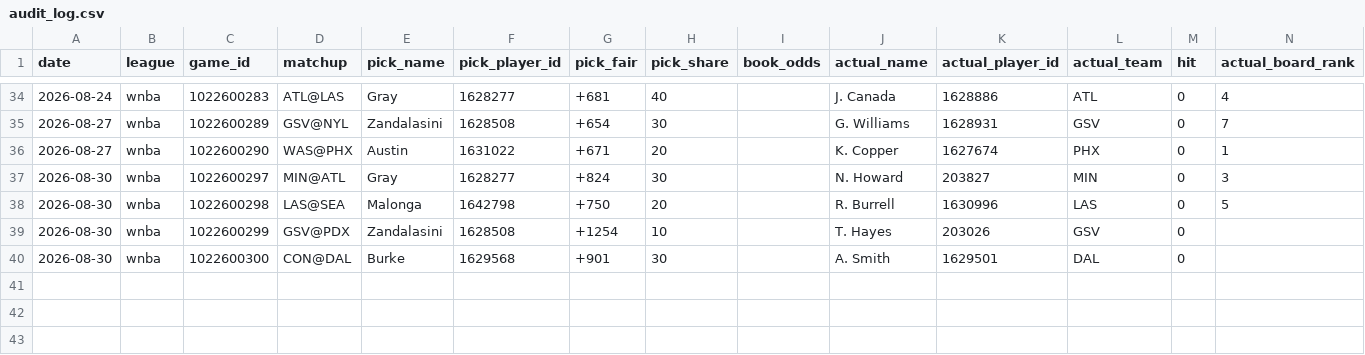
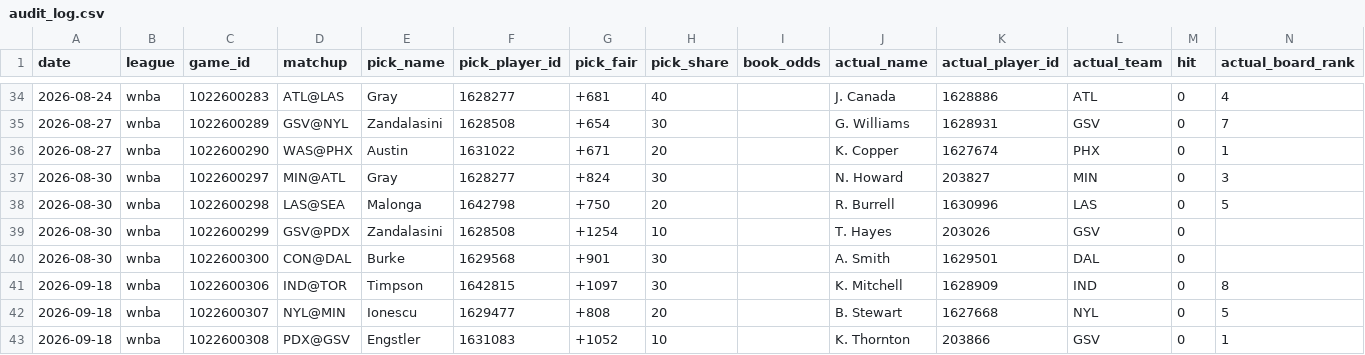
Before and after one commit to x60644/skyh00k, a CSV file: data/audit_log.csv, drawn as a sheet; only a part is shown, gaps mark what is left out; the diff names each change by its address in the sheet, - before the commit and + after, or states it on an @@ line.

Commit message:
auto: slate + audit Sat 09/19/2026 19:00:34.94

```diff
--- a/data/audit_log.csv
+++ b/data/audit_log.csv
+row 41: 2026-09-18 | wnba | 1022600306 | IND@TOR | Timpson | 1642815 | +1097 | 30 |  | K. Mitchell | 1628909 | IND | 0 | 8
+row 42: 2026-09-18 | wnba | 1022600307 | NYL@MIN | Ionescu | 1629477 | +808 | 20 |  | B. Stewart | 1627668 | NYL | 0 | 5
+row 43: 2026-09-18 | wnba | 1022600308 | PDX@GSV | Engstler | 1631083 | +1052 | 10 |  | K. Thornton | 203866 | GSV | 0 | 1
```
Also changed, not shown: 1 other file.
